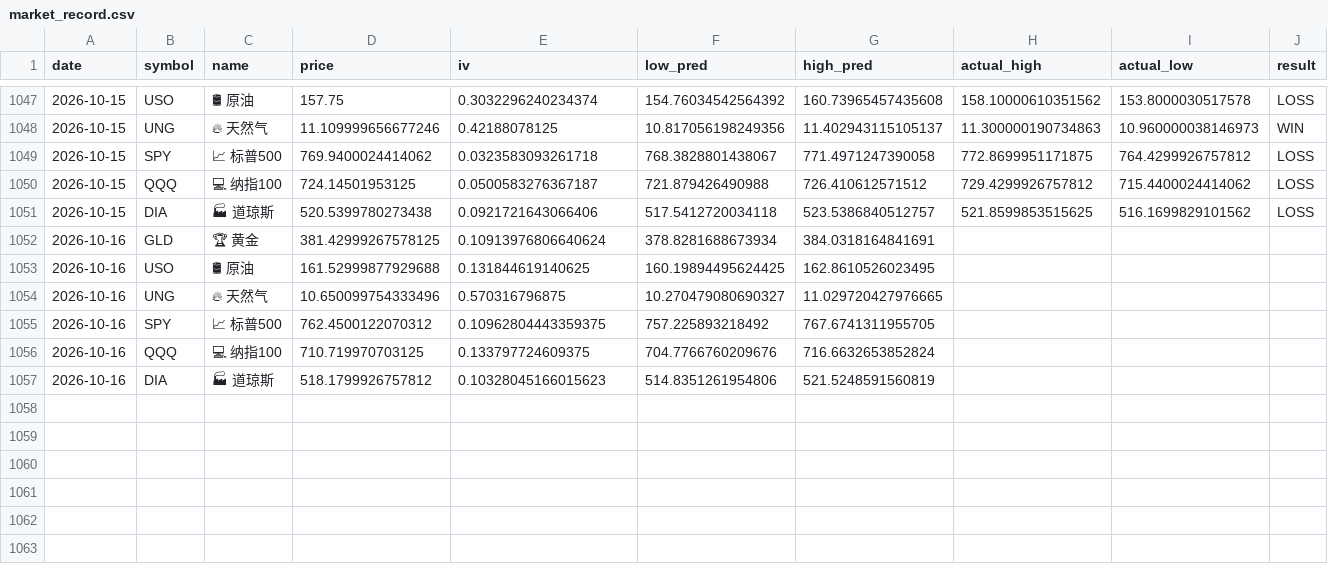
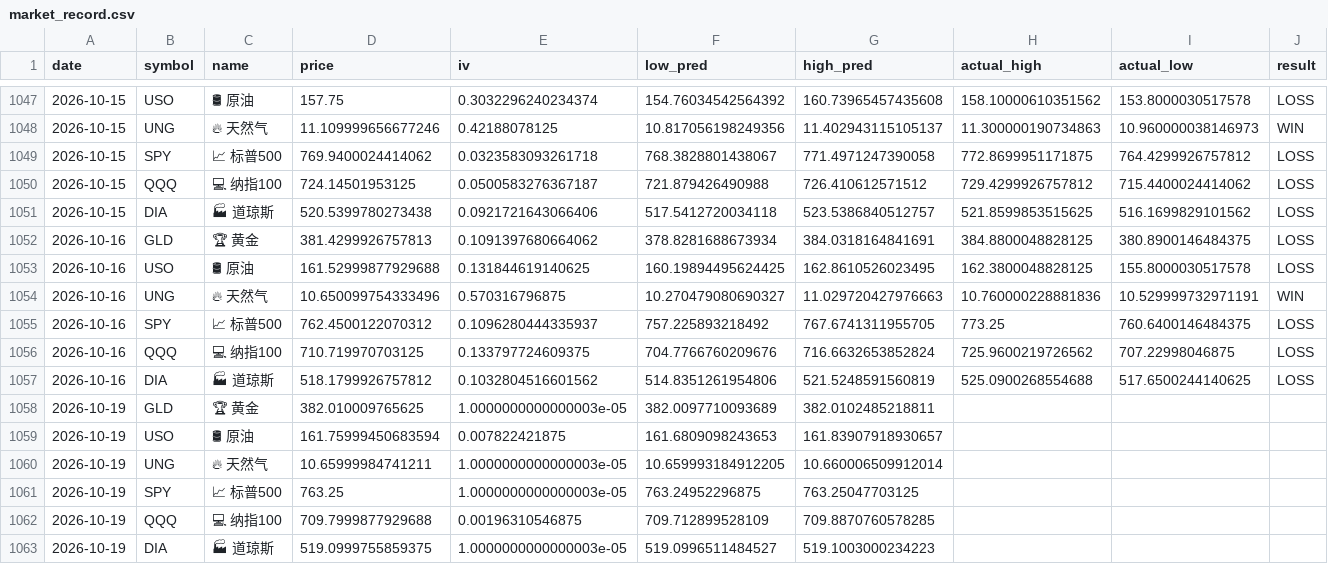
Before and after one commit to dancai1024/dancaidaily-market-Databot, a CSV file: market_record.csv, drawn as a sheet; only a part is shown, gaps mark what is left out; the diff names each change by its address in the sheet, - before the commit and + after, or states it on an @@ line.

```diff
--- a/market_record.csv
+++ b/market_record.csv
-D1052 (price): 381.42999267578125
+D1052 (price): 381.4299926757813
-E1052 (iv): 0.10913976806640624
+E1052 (iv): 0.1091397680664062
-H1052 (actual_high): (empty)
+H1052 (actual_high): 384.8800048828125
-I1052 (actual_low): (empty)
+I1052 (actual_low): 380.8900146484375
-J1052:J1053 (result): (empty)
+J1052:J1053 (result): LOSS
-H1053 (actual_high): (empty)
+H1053 (actual_high): 162.3800048828125
-I1053 (actual_low): (empty)
+I1053 (actual_low): 155.8000030517578
-G1054 (high_pred): 11.029720427976665
+G1054 (high_pred): 11.029720427976663
-H1054 (actual_high): (empty)
+H1054 (actual_high): 10.760000228881836
-I1054 (actual_low): (empty)
+I1054 (actual_low): 10.529999732971191
-J1054 (result): (empty)
+J1054 (result): WIN
-E1055 (iv): 0.10962804443359375
+E1055 (iv): 0.1096280444335937
-H1055 (actual_high): (empty)
+H1055 (actual_high): 773.25
-I1055 (actual_low): (empty)
+I1055 (actual_low): 760.6400146484375
-J1055:J1057 (result): (empty)
+J1055:J1057 (result): LOSS
-H1056 (actual_high): (empty)
+H1056 (actual_high): 725.9600219726562
-I1056 (actual_low): (empty)
+I1056 (actual_low): 707.22998046875
-E1057 (iv): 0.10328045166015623
+E1057 (iv): 0.1032804516601562
-H1057 (actual_high): (empty)
+H1057 (actual_high): 525.0900268554688
-I1057 (actual_low): (empty)
+I1057 (actual_low): 517.6500244140625
+row 1058: 2026-10-19 | GLD | 🏆 黄金 | 382.010009765625 | 1.0000000000000003e-05 | 382.0097710093689 | 382.0102485218811
+row 1059: 2026-10-19 | USO | 🛢 原油 | 161.75999450683594 | 0.007822421875 | 161.6809098243653 | 161.83907918930657
+row 1060: 2026-10-19 | UNG | 🔥 天然气 | 10.65999984741211 | 1.0000000000000003e-05 | 10.659993184912205 | 10.660006509912014
+row 1061: 2026-10-19 | SPY | 📈 标普500 | 763.25 | 1.0000000000000003e-05 | 763.24952296875 | 763.25047703125
+row 1062: 2026-10-19 | QQQ | 💻 纳指100 | 709.7999877929688 | 0.00196310546875 | 709.712899528109 | 709.8870760578285
+row 1063: 2026-10-19 | DIA | 🏭 道琼斯 | 519.0999755859375 | 1.0000000000000003e-05 | 519.0996511484527 | 519.1003000234223
```
